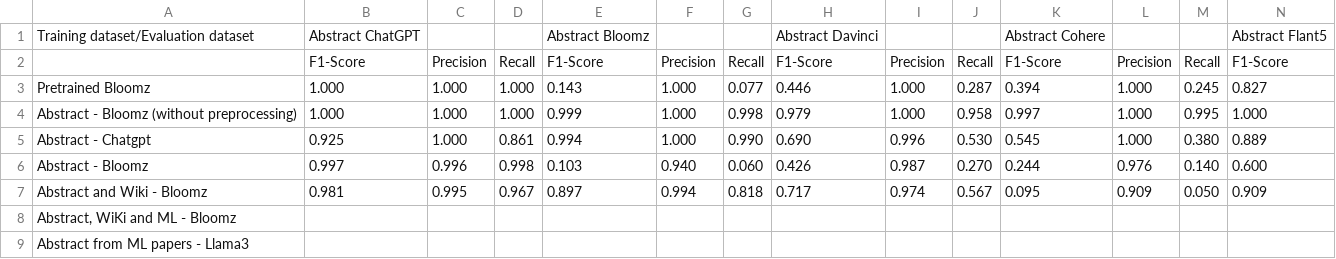
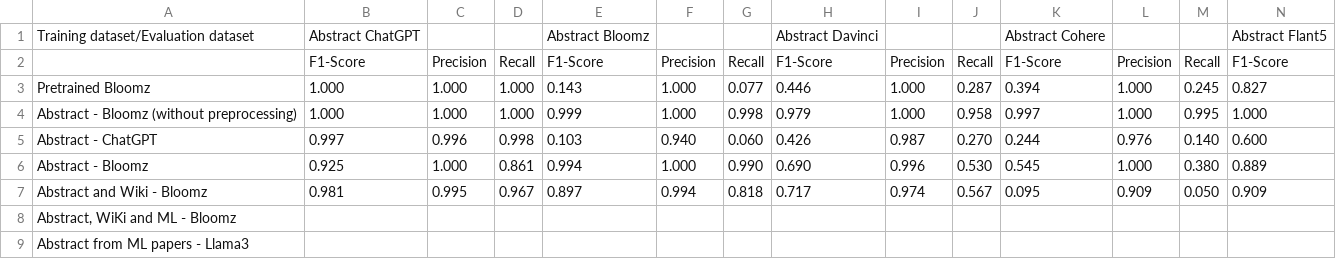
Before and after one commit to SupriyaUpadhyaya/ai-generated-text-detector, a CSV file: results/plots/bloomz.csv, drawn as a sheet; only a part is shown; removed rows and columns are numbered as before the commit, all else as after; rows hold the shown columns only; the diff names each change by its address in the sheet, - before the commit and + after, or states it on an @@ line.

```diff
--- a/results/plots/bloomz.csv
+++ b/results/plots/bloomz.csv
-row 5: Abstract - Chatgpt | 0.925 | 1.000 | 0.861 | 0.994 | 1.000 | 0.990 | 0.690 | 0.996 | 0.530 | 0.545 | 1.000 | 0.380 | 0.889
-A5: Abstract - Bloomz
+A5: Abstract - ChatGPT
+row 6: Abstract - Bloomz | 0.925 | 1.000 | 0.861 | 0.994 | 1.000 | 0.990 | 0.690 | 0.996 | 0.530 | 0.545 | 1.000 | 0.380 | 0.889
```
Also changed, not shown: results/plots/roberta.csv, results/plots/xgboost.csv, 22 other files.
